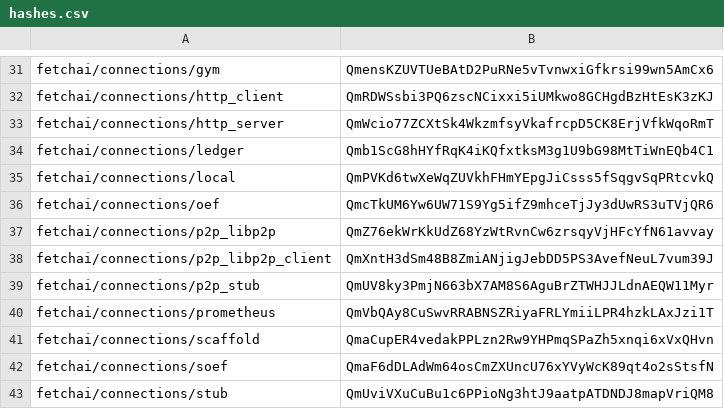
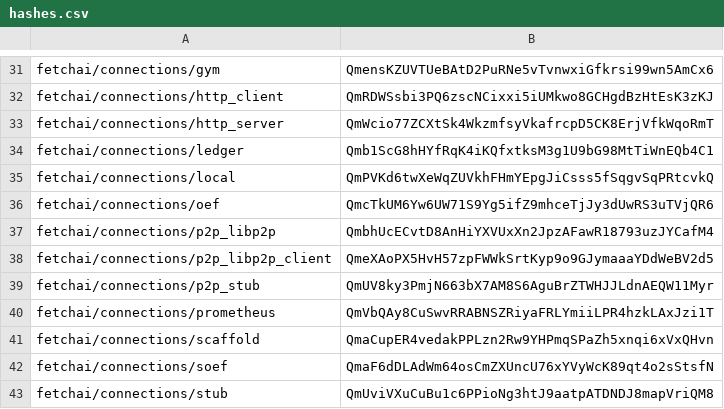
Before and after one commit to legendarydeveloper919/agents-aea, a CSV file: packages/hashes.csv, drawn as a sheet; only a part is shown, gaps mark what is left out.

```diff
--- a/packages/hashes.csv
+++ b/packages/hashes.csv
@@ -36,4 +36,4 @@ fetchai/connections/local,QmPVKd6twXeWqZUVkhFHmYEpgJiCsss5fSqgvSqPRtcvkQ
 fetchai/connections/oef,QmcTkUM6Yw6UW71S9Yg5ifZ9mhceTjJy3dUwRS3uTVjQR6
-fetchai/connections/p2p_libp2p,QmZ76ekWrKkUdZ68YzWtRvnCw6zrsqyVjHFcYfN61avvay
-fetchai/connections/p2p_libp2p_client,QmXntH3dSm48B8ZmiANjigJebDD5PS3AvefNeuL7vum39J
+fetchai/connections/p2p_libp2p,QmbhUcECvtD8AnHiYXVUxXn2JpzAFawR18793uzJYCafM4
+fetchai/connections/p2p_libp2p_client,QmeXAoPX5HvH57zpFWWkSrtKyp9o9GJymaaaYDdWeBV2d5
 fetchai/connections/p2p_stub,QmUV8ky3PmjN663bX7AM8S6AguBrZTWHJJLdnAEQW11Myr
```
Also changed, not shown: 9 other files.
